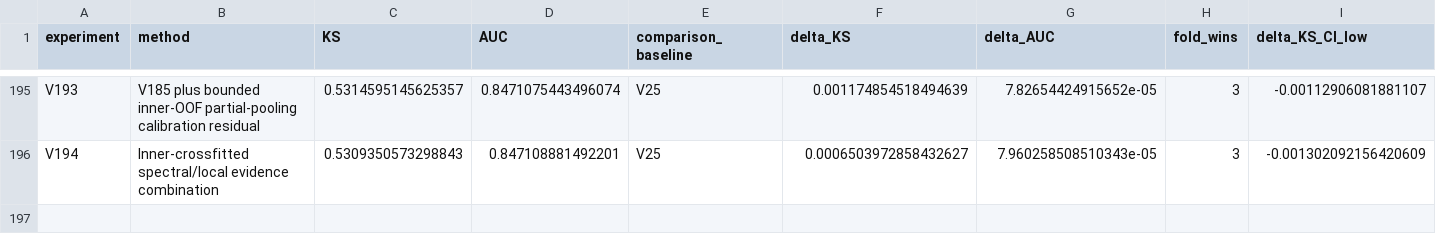
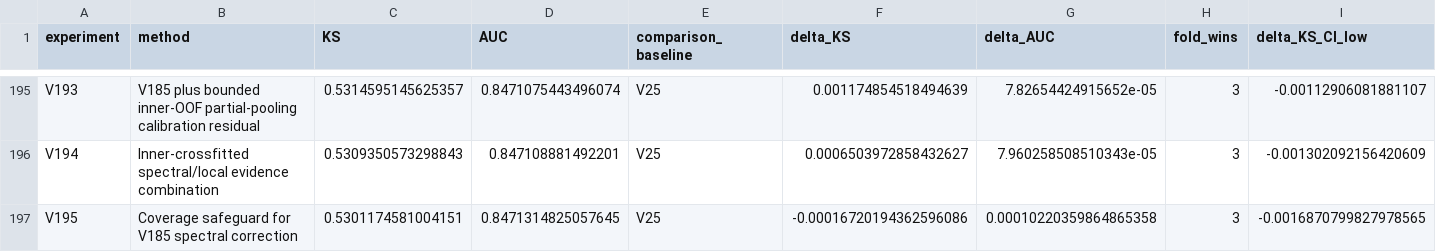
Before and after one commit to TaqiyudinMiftah/Logika, a CSV file: insight/adit/v25_research/EXPERIMENTS.csv, drawn as a sheet; only a part is shown, gaps mark what is left out; rows hold the shown columns only; the diff names each change by its address in the sheet, - before the commit and + after, or states it on an @@ line.

Commit message:
Record V195 and held-out error analysis against V25
Pooled KS0.5301174581, AUC0.8471314825; deltaKS-0.0001672019 against fixed V25. Preserve negative results, five-fold checks, paired uncertainty, formula, source and separately hashed submission. Keep V25 as public incumbent; no hidden-test score is claimed.

Check shared main before and after preparation; publish only the adit research namespace.

```diff
--- a/insight/adit/v25_research/EXPERIMENTS.csv
+++ b/insight/adit/v25_research/EXPERIMENTS.csv
+row 197: V195 | Coverage safeguard for V185 spectral correction | 0.5301174581004151 | 0.8471314825057645 | V25 | -0.00016720194362596086 | 0.00010220359864865358 | 3 | -0.0016870799827978565
```
Also changed, not shown: insight/adit/v25_research/v7/modeling/reports/MODELING_EXPERIMENTS.csv, 21 other files.
